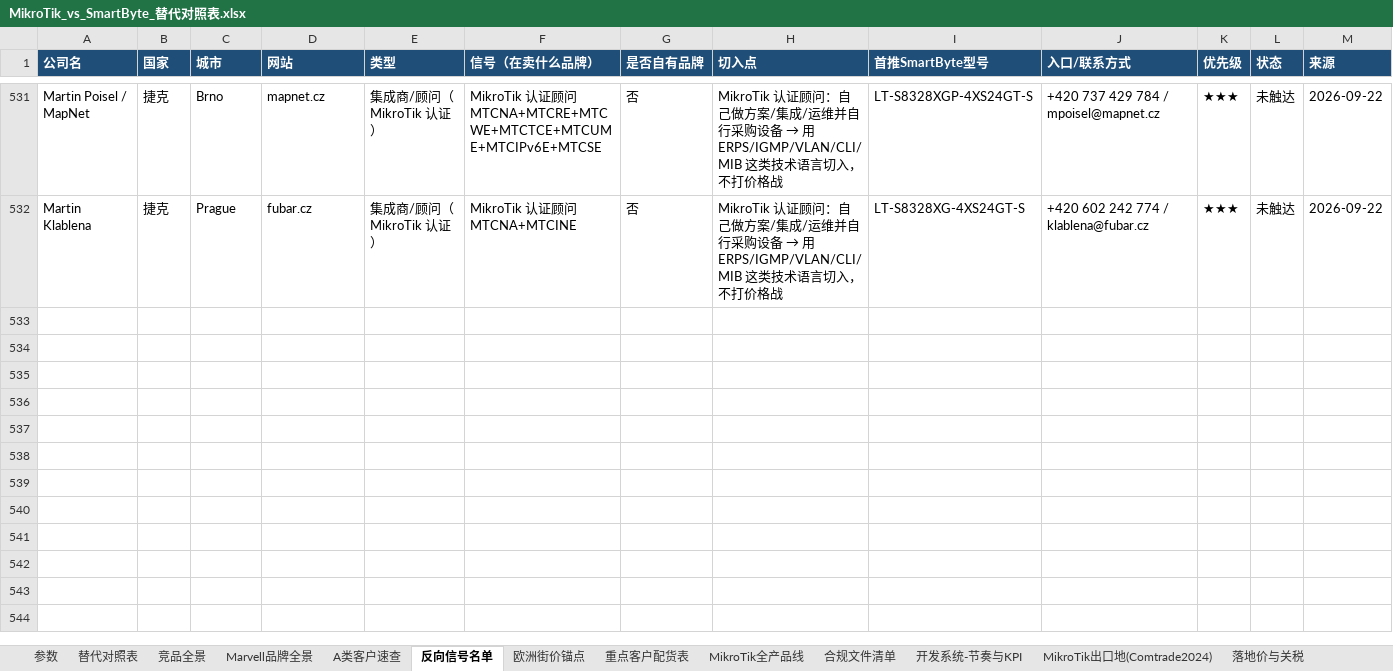
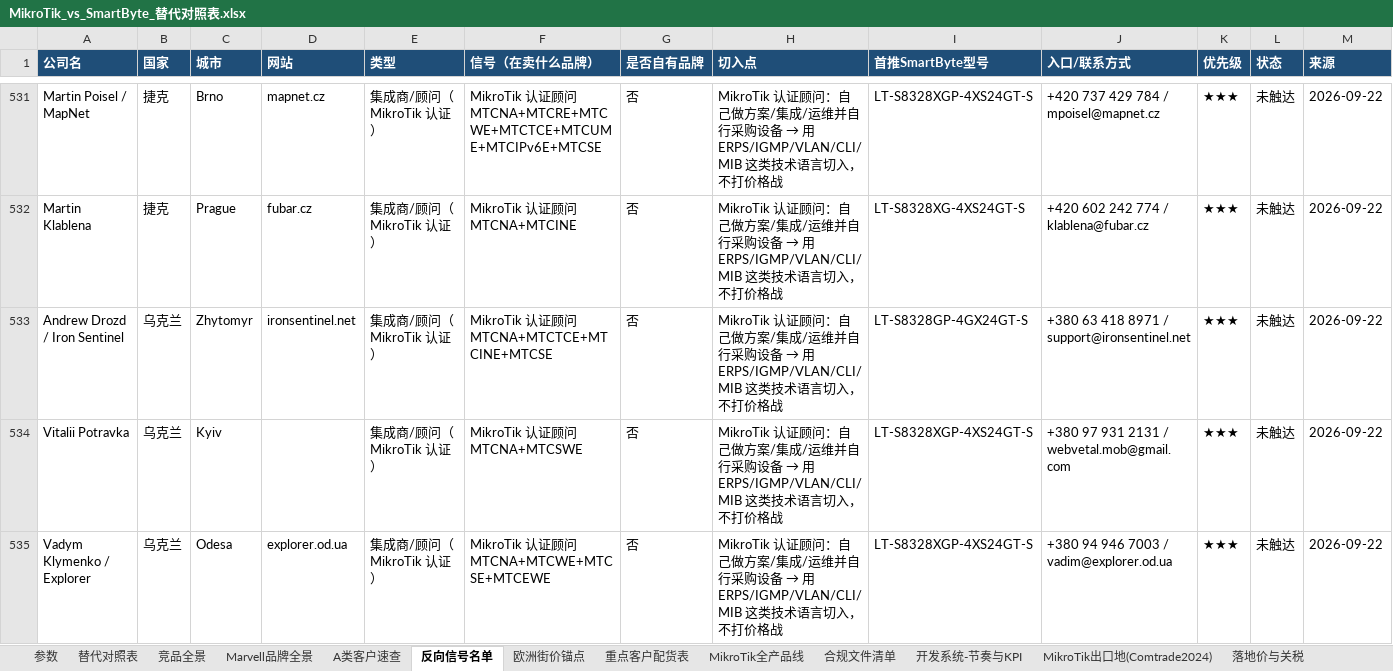
Before and after one commit to SimonSaga-202306/mikrotik-info, an Excel workbook: MikroTik_vs_SmartByte_替代对照表.xlsx, sheet 反向信号名单, drawn as a sheet; only a part is shown, gaps mark what is left out; values as stored, in another font and other column widths than the file's, no borders; rows hold the shown columns only; the diff covers the shown part only; the diff names each change by its address in the sheet, - before the commit and + after, or states it on an @@ line.

Commit message:
Ukrainian consultants: 9 including two strong PoE and switching fits
Andrew Drozd designs and installs CCTV, alarm and access control
systems, so PoE switches are a standing requirement rather than an
upsell. Vitalii Potravka and Vadym Klymenko cover switching and
monitoring respectively. Ukraine produced 18 distributors earlier and
now 9 consultants, the most of any country so far.

Co-authored-by: arena-agent <297053741+arena-agent@users.noreply.github.com>

```diff
--- a/MikroTik_vs_SmartByte_替代对照表.xlsx (sheet 反向信号名单)
+++ b/MikroTik_vs_SmartByte_替代对照表.xlsx (sheet 反向信号名单)
+row 533: Andrew Drozd / Iron Sentinel | 乌克兰 | Zhytomyr | ironsentinel.net | 集成商/顾问（MikroTik 认证） | MikroTik 认证顾问 MTCNA+MTCTCE+MTCINE+MTCSE | 否 | MikroTik 认证顾问：自己做方案/集成/运维并自行采购设备 → 用 ERPS/IGMP/VLAN/CLI/MIB 这类技术语言切入，不打价格战 | LT-S8328GP-4GX24GT-S | +380 63 418 8971 / support@ironsentinel.net | ★★★ | 未触达 | 2026-09-22
+row 534: Vitalii Potravka | 乌克兰 | Kyiv |  | 集成商/顾问（MikroTik 认证） | MikroTik 认证顾问 MTCNA+MTCSWE | 否 | MikroTik 认证顾问：自己做方案/集成/运维并自行采购设备 → 用 ERPS/IGMP/VLAN/CLI/MIB 这类技术语言切入，不打价格战 | LT-S8328XGP-4XS24GT-S | +380 97 931 2131 / webvetal.mob@gmail.com | ★★★ | 未触达 | 2026-09-22
+row 535: Vadym Klymenko / Explorer | 乌克兰 | Odesa | explorer.od.ua | 集成商/顾问（MikroTik 认证） | MikroTik 认证顾问 MTCNA+MTCWE+MTCSE+MTCEWE | 否 | MikroTik 认证顾问：自己做方案/集成/运维并自行采购设备 → 用 ERPS/IGMP/VLAN/CLI/MIB 这类技术语言切入，不打价格战 | LT-S8328XGP-4XS24GT-S | +380 94 946 7003 / vadim@explorer.od.ua | ★★★ | 未触达 | 2026-09-22
```
Also changed, not shown: 6 added rows and 2 edited cells elsewhere in this sheet, 1 other file.
